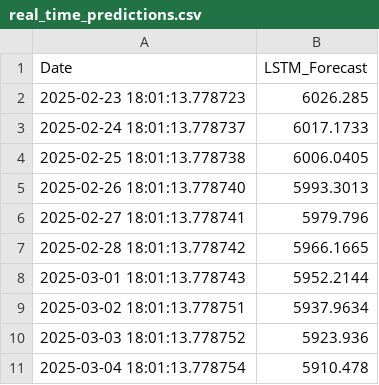
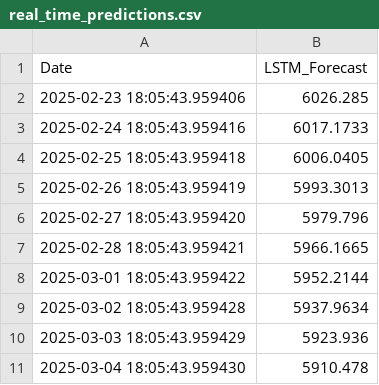
Before and after one commit to jas07061002/financial_forecasting, a CSV file: src/real_time_predictions.csv, drawn as a sheet.

```diff
--- a/src/real_time_predictions.csv
+++ b/src/real_time_predictions.csv
@@ -1,11 +1,11 @@
 Date,LSTM_Forecast
-2025-02-23 18:01:13.778723,6026.285
-2025-02-24 18:01:13.778737,6017.1733
-2025-02-25 18:01:13.778738,6006.0405
-2025-02-26 18:01:13.778740,5993.3013
-2025-02-27 18:01:13.778741,5979.796
-2025-02-28 18:01:13.778742,5966.1665
-2025-03-01 18:01:13.778743,5952.2144
-2025-03-02 18:01:13.778751,5937.9634
-2025-03-03 18:01:13.778752,5923.936
-2025-03-04 18:01:13.778754,5910.478
+2025-02-23 18:05:43.959406,6026.285
+2025-02-24 18:05:43.959416,6017.1733
+2025-02-25 18:05:43.959418,6006.0405
+2025-02-26 18:05:43.959419,5993.3013
+2025-02-27 18:05:43.959420,5979.796
+2025-02-28 18:05:43.959421,5966.1665
+2025-03-01 18:05:43.959422,5952.2144
+2025-03-02 18:05:43.959428,5937.9634
+2025-03-03 18:05:43.959429,5923.936
+2025-03-04 18:05:43.959430,5910.478
```
Also changed, not shown: 1 other file.
